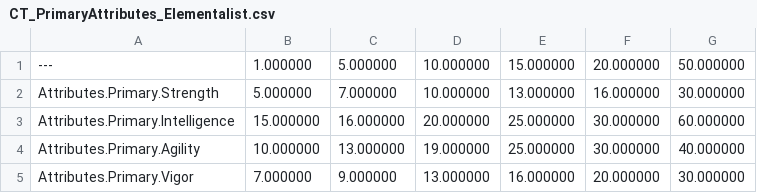
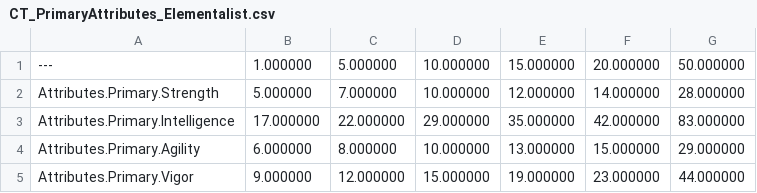
Before and after one commit to HadesDrinkSoup/Aura, a CSV file: DataTable/CT_PrimaryAttributes_Elementalist.csv, drawn as a sheet.

```diff
--- a/DataTable/CT_PrimaryAttributes_Elementalist.csv
+++ b/DataTable/CT_PrimaryAttributes_Elementalist.csv
@@ -1,5 +1,5 @@
 ---,1.000000,5.000000,10.000000,15.000000,20.000000,50.000000
-Attributes.Primary.Strength,5.000000,7.000000,10.000000,13.000000,16.000000,30.000000
-Attributes.Primary.Intelligence,15.000000,16.000000,20.000000,25.000000,30.000000,60.000000
-Attributes.Primary.Agility,10.000000,13.000000,19.000000,25.000000,30.000000,40.000000
-Attributes.Primary.Vigor,7.000000,9.000000,13.000000,16.000000,20.000000,30.000000
+Attributes.Primary.Strength,5.000000,7.000000,10.000000,12.000000,14.000000,28.000000
+Attributes.Primary.Intelligence,17.000000,22.000000,29.000000,35.000000,42.000000,83.000000
+Attributes.Primary.Agility,6.000000,8.000000,10.000000,13.000000,15.000000,29.000000
+Attributes.Primary.Vigor,9.000000,12.000000,15.000000,19.000000,23.000000,44.000000
```
Also changed, not shown: 57 other files.
